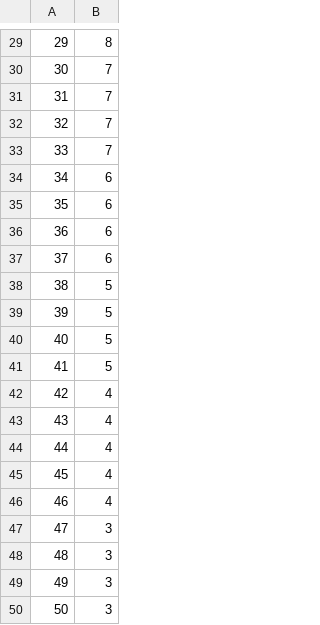
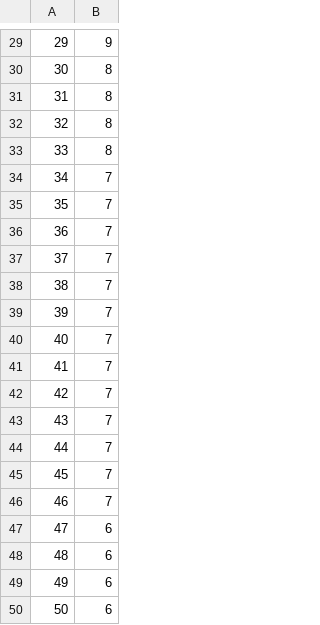
Before and after one commit to michalf1703/python-programming, a CSV file: zad2/alive.csv, drawn as a sheet; only a part is shown, gaps mark what is left out; the diff covers the shown part only.

```diff
--- a/zad2/alive.csv
+++ b/zad2/alive.csv
@@ -29,22 +29,22 @@
-29,8
-30,7
-31,7
-32,7
-33,7
-34,6
-35,6
-36,6
-37,6
-38,5
-39,5
-40,5
-41,5
-42,4
-43,4
-44,4
-45,4
-46,4
-47,3
-48,3
-49,3
-50,3
+29,9
+30,8
+31,8
+32,8
+33,8
+34,7
+35,7
+36,7
+37,7
+38,7
+39,7
+40,7
+41,7
+42,7
+43,7
+44,7
+45,7
+46,7
+47,6
+48,6
+49,6
+50,6
```
Also changed, not shown: 22 edited cells elsewhere in this file, 7 other files.
